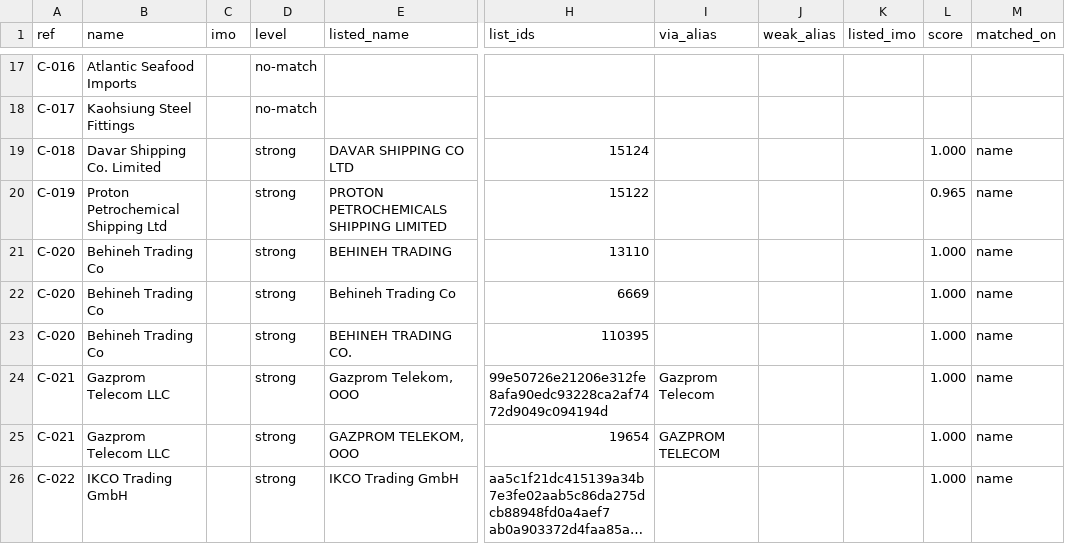
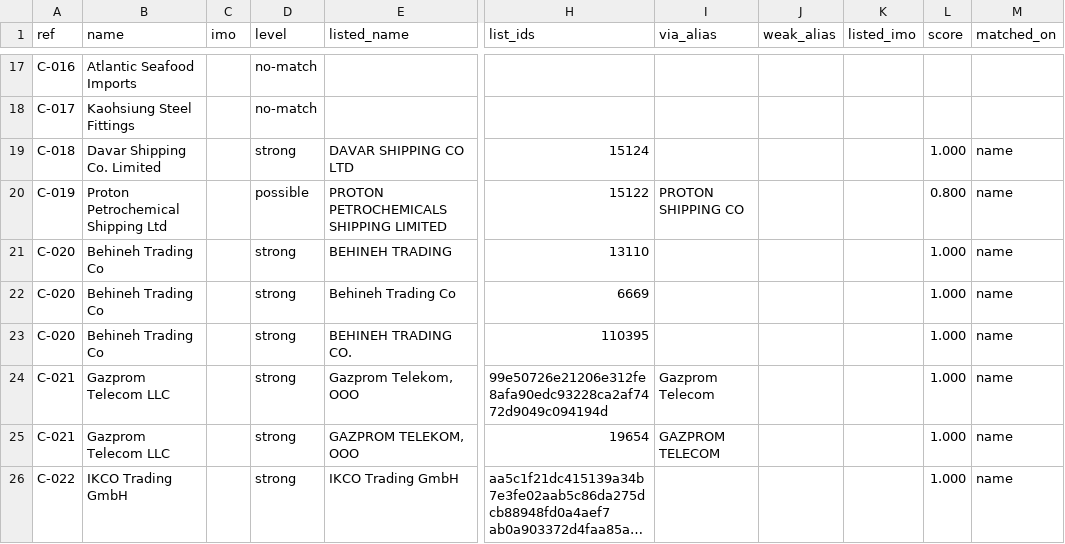
Before and after one commit to ArslaneSempai-ui/crusetra-screening, a CSV file: exemple/contreparties-exemple.screening.csv, drawn as a sheet; only a part is shown, gaps mark what is left out; long unchanged cells end in …; the diff names each change by its address in the sheet, - before the commit and + after, or states it on an @@ line.

```diff
--- a/exemple/contreparties-exemple.screening.csv
+++ b/exemple/contreparties-exemple.screening.csv
-D20 (level): strong
+D20 (level): possible
-I20 (via_alias): (empty)
+I20 (via_alias): PROTON SHIPPING CO
-L20 (score): 0.965
+L20 (score): 0.800
```
Also changed, not shown: 1 other file.
